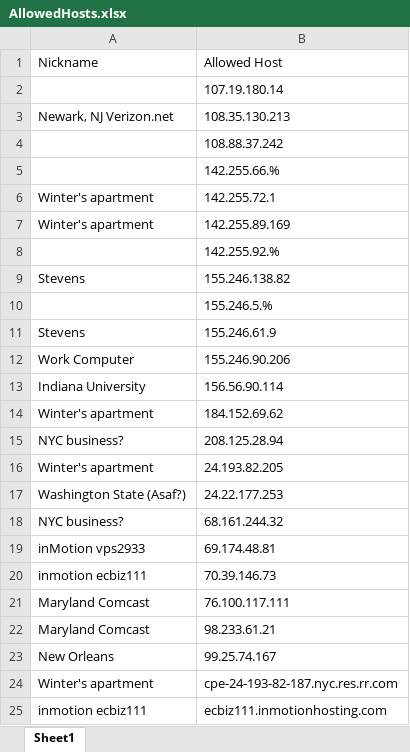
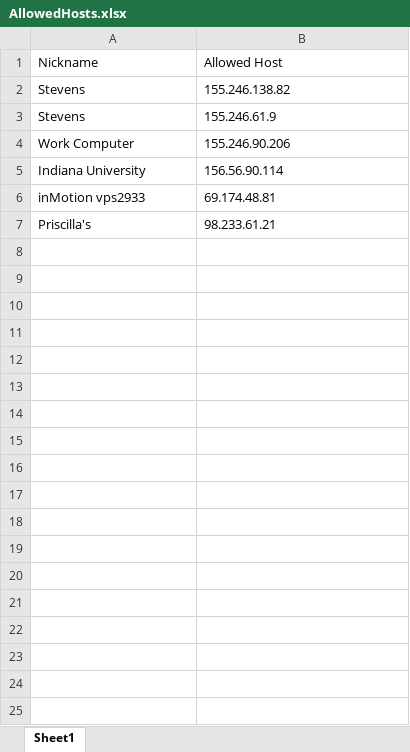
Before and after one commit to winteram/TwitterIdentity, an Excel workbook: doc/AllowedHosts.xlsx, sheet Sheet1, drawn as a sheet; values as stored, in another font and other column widths than the file's, no borders; removed rows and columns are numbered as before the commit, all else as after; the diff names each change by its address in the sheet, - before the commit and + after, or states it on an @@ line.

Commit message:
Added python-twitter & modified allowed hosts

```diff
--- a/doc/AllowedHosts.xlsx (sheet Sheet1)
+++ b/doc/AllowedHosts.xlsx (sheet Sheet1)
-row 2:  | 107.19.180.14
-row 3: Newark, NJ Verizon.net | 108.35.130.213
-row 4:  | 108.88.37.242
-row 5:  | 142.255.66.%
-row 6: Winter's apartment | 142.255.72.1
-row 7: Winter's apartment | 142.255.89.169
-row 8:  | 142.255.92.%
-row 10:  | 155.246.5.%
-row 14: Winter's apartment | 184.152.69.62
-row 15: NYC business? | 208.125.28.94
-row 16: Winter's apartment | 24.193.82.205
-row 17: Washington State (Asaf?) | 24.22.177.253
-row 18: NYC business? | 68.161.244.32
-row 20: inmotion ecbiz111 | 70.39.146.73
-row 21: Maryland Comcast | 76.100.117.111
-A7: Maryland Comcast
+A7: Priscilla's
-row 23: New Orleans | 99.25.74.167
-row 24: Winter's apartment | cpe-24-193-82-187.nyc.res.rr.com
-row 25: inmotion ecbiz111 | ecbiz111.inmotionhosting.com
```
Also changed, not shown: 2 other files.
